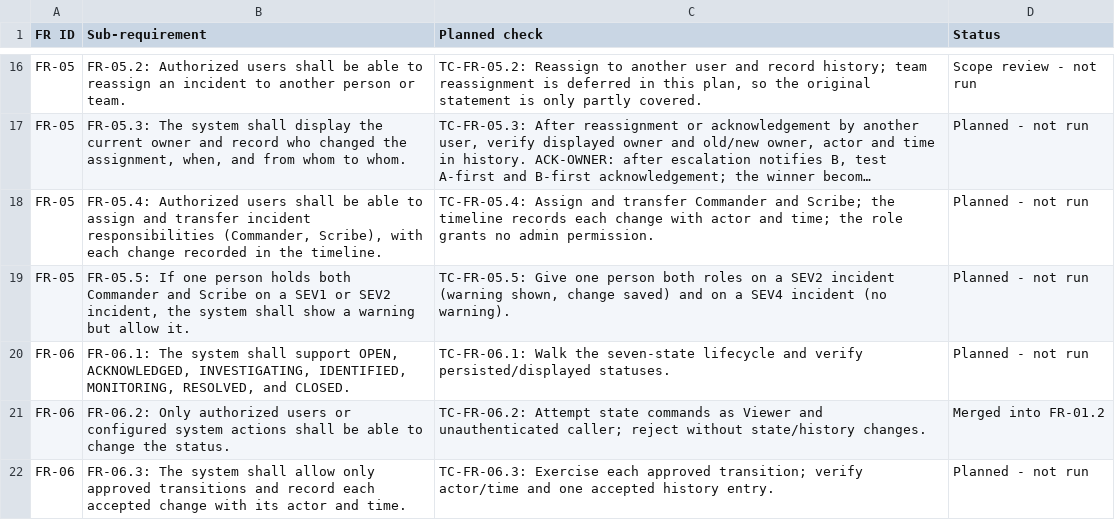
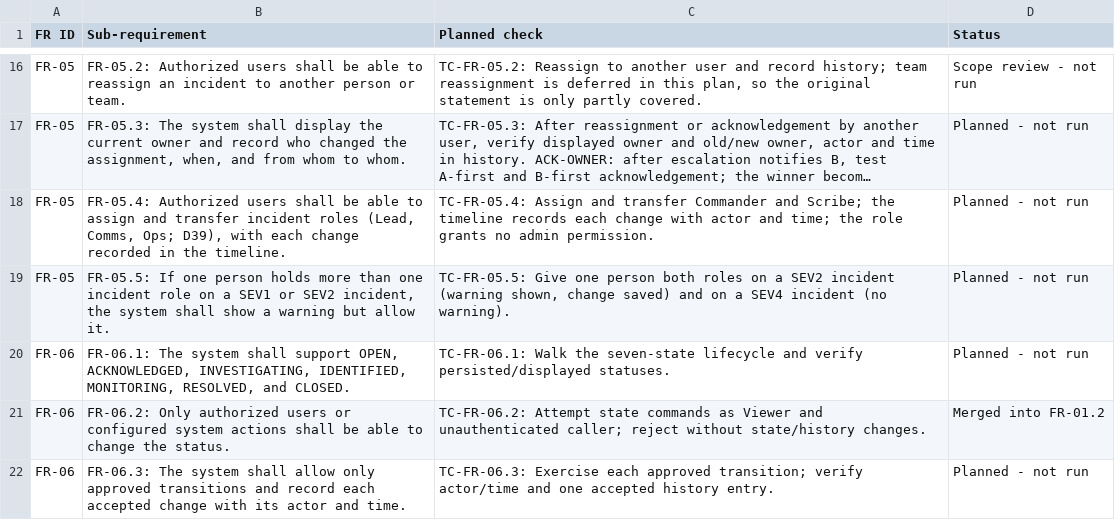
Before and after one commit to Shane07p/DevOps-Incident-Management-System, a CSV file: docs/TRACEABILITY.csv, drawn as a sheet; only a part is shown, gaps mark what is left out; long unchanged cells end in …; the diff names each change by its address in the sheet, - before the commit and + after, or states it on an @@ line.

Commit message:
docs: record D35, D36, and D39 (Grafana checks, Down and Degraded rules, incident roles)

```diff
--- a/docs/TRACEABILITY.csv
+++ b/docs/TRACEABILITY.csv
-B18 (Sub-requirement): …transfer incident responsibilities (Commander, Scribe), with each…
+B18 (Sub-requirement): …transfer incident roles (Lead, Comms, Ops; D39), with each…
-B19 (Sub-requirement): …person holds both Commander and Scribe on a…
+B19 (Sub-requirement): …person holds more than one incident role on a…
```
Also changed, not shown: 6 other files.
